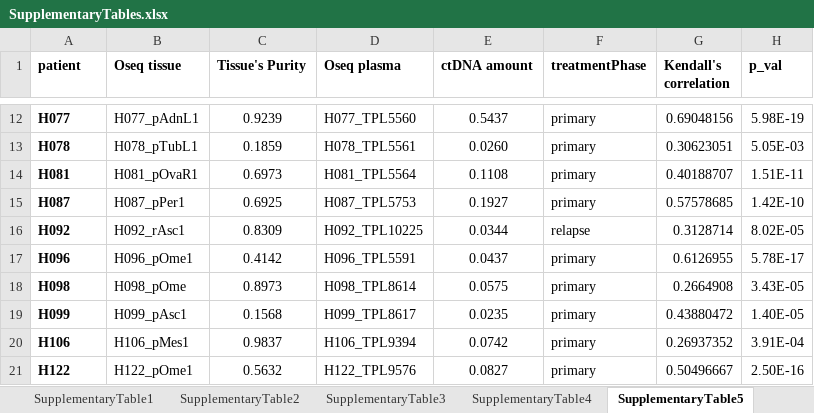
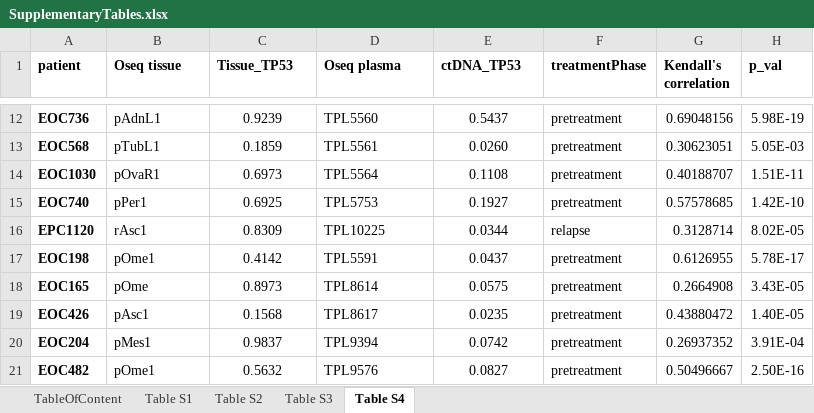
Before and after one commit to maitnnguyen/Oseq_CNV_Paper, an Excel workbook: data/SupplementaryTables.xlsx, sheet Table S4, drawn as a sheet; only a part is shown, gaps mark what is left out; values as stored, in another font and other column widths than the file's, no borders; the diff covers the shown part only; the diff names each change by its address in the sheet, - before the commit and + after, or states it on an @@ line.

```diff
--- a/data/SupplementaryTables.xlsx (sheet Table S4)
+++ b/data/SupplementaryTables.xlsx (sheet Table S4)
-sheet tab: SupplementaryTable1
+sheet tab: Table S1
-sheet tab: SupplementaryTable2
+sheet tab: Table S2
-sheet tab: SupplementaryTable3
+sheet tab: Table S3
-sheet tab: SupplementaryTable5
+sheet tab: Table S4
-sheet tab: SupplementaryTable4
-C1: Tissue's Purity
+C1: Tissue_TP53
-E1: ctDNA amount
+E1: ctDNA_TP53
-A12 (patient): H077
+A12 (patient): EOC736
-B12 (Oseq tissue): H077_pAdnL1
+B12 (Oseq tissue): pAdnL1
-D12 (Oseq plasma): H077_TPL5560
+D12 (Oseq plasma): TPL5560
-F12:F15 (treatmentPhase): primary
+F12:F15 (treatmentPhase): pretreatment
-A13 (patient): H078
+A13 (patient): EOC568
-B13 (Oseq tissue): H078_pTubL1
+B13 (Oseq tissue): pTubL1
-D13 (Oseq plasma): H078_TPL5561
+D13 (Oseq plasma): TPL5561
-A14 (patient): H081
+A14 (patient): EOC1030
-B14 (Oseq tissue): H081_pOvaR1
+B14 (Oseq tissue): pOvaR1
-D14 (Oseq plasma): H081_TPL5564
+D14 (Oseq plasma): TPL5564
-A15 (patient): H087
+A15 (patient): EOC740
-B15 (Oseq tissue): H087_pPer1
+B15 (Oseq tissue): pPer1
-D15 (Oseq plasma): H087_TPL5753
+D15 (Oseq plasma): TPL5753
-A16 (patient): H092
+A16 (patient): EPC1120
-B16 (Oseq tissue): H092_rAsc1
+B16 (Oseq tissue): rAsc1
-D16 (Oseq plasma): H092_TPL10225
+D16 (Oseq plasma): TPL10225
-A17 (patient): H096
+A17 (patient): EOC198
-B17 (Oseq tissue): H096_pOme1
+B17 (Oseq tissue): pOme1
-D17 (Oseq plasma): H096_TPL5591
+D17 (Oseq plasma): TPL5591
-F17:F21 (treatmentPhase): primary
+F17:F21 (treatmentPhase): pretreatment
-A18 (patient): H098
+A18 (patient): EOC165
-B18 (Oseq tissue): H098_pOme
+B18 (Oseq tissue): pOme
-D18 (Oseq plasma): H098_TPL8614
+D18 (Oseq plasma): TPL8614
-A19 (patient): H099
+A19 (patient): EOC426
-B19 (Oseq tissue): H099_pAsc1
+B19 (Oseq tissue): pAsc1
-D19 (Oseq plasma): H099_TPL8617
+D19 (Oseq plasma): TPL8617
-A20 (patient): H106
+A20 (patient): EOC204
-B20 (Oseq tissue): H106_pMes1
+B20 (Oseq tissue): pMes1
-D20 (Oseq plasma): H106_TPL9394
+D20 (Oseq plasma): TPL9394
-A21 (patient): H122
+A21 (patient): EOC482
-B21 (Oseq tissue): H122_pOme1
+B21 (Oseq tissue): pOme1
-D21 (Oseq plasma): H122_TPL9576
+D21 (Oseq plasma): TPL9576
```
Also changed, not shown: 53 edited cells elsewhere in this sheet, sheet Table S3, sheet TableOfContent, formulas that keep their value, data/._SupplementaryTables.xlsx, 1 other file.
